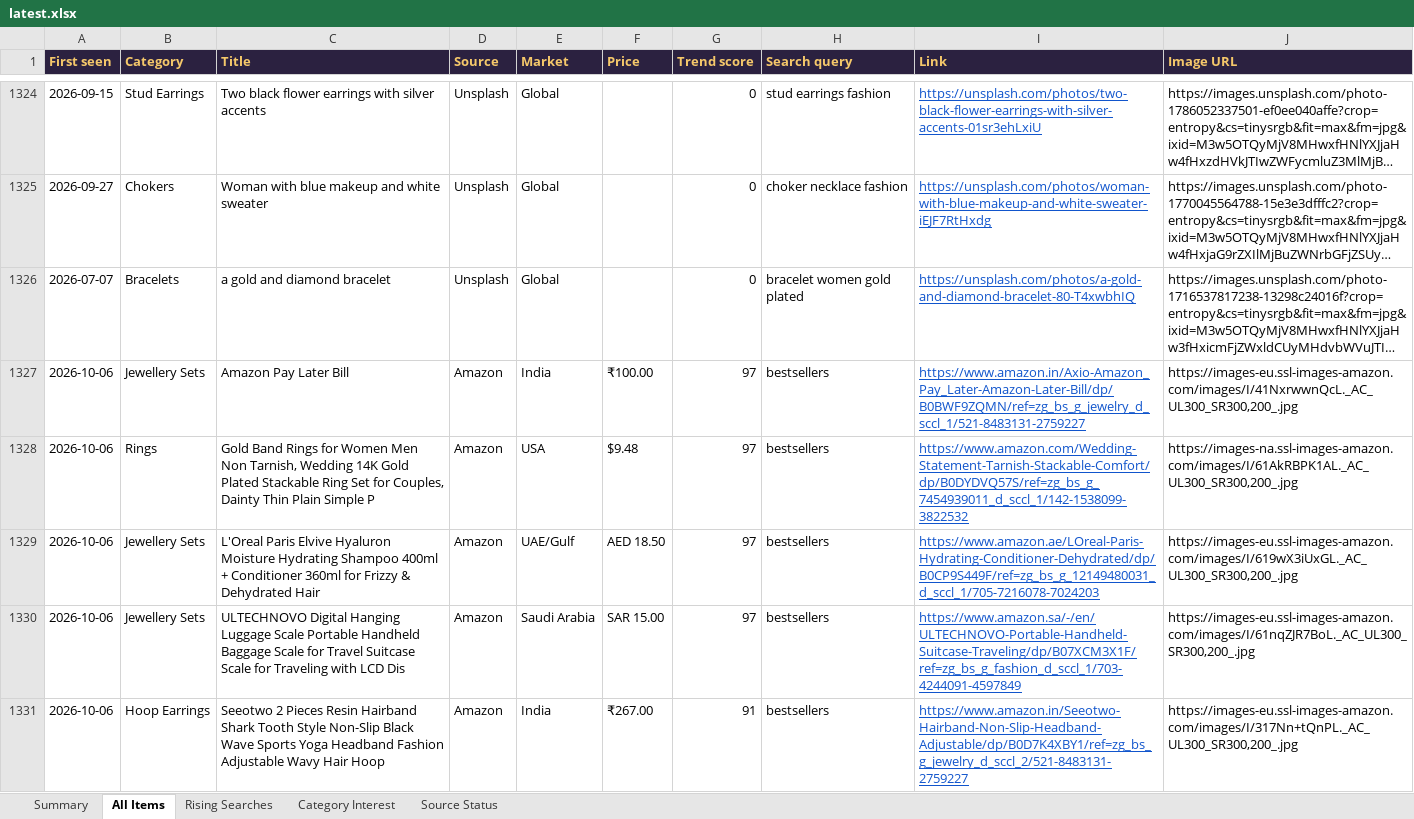
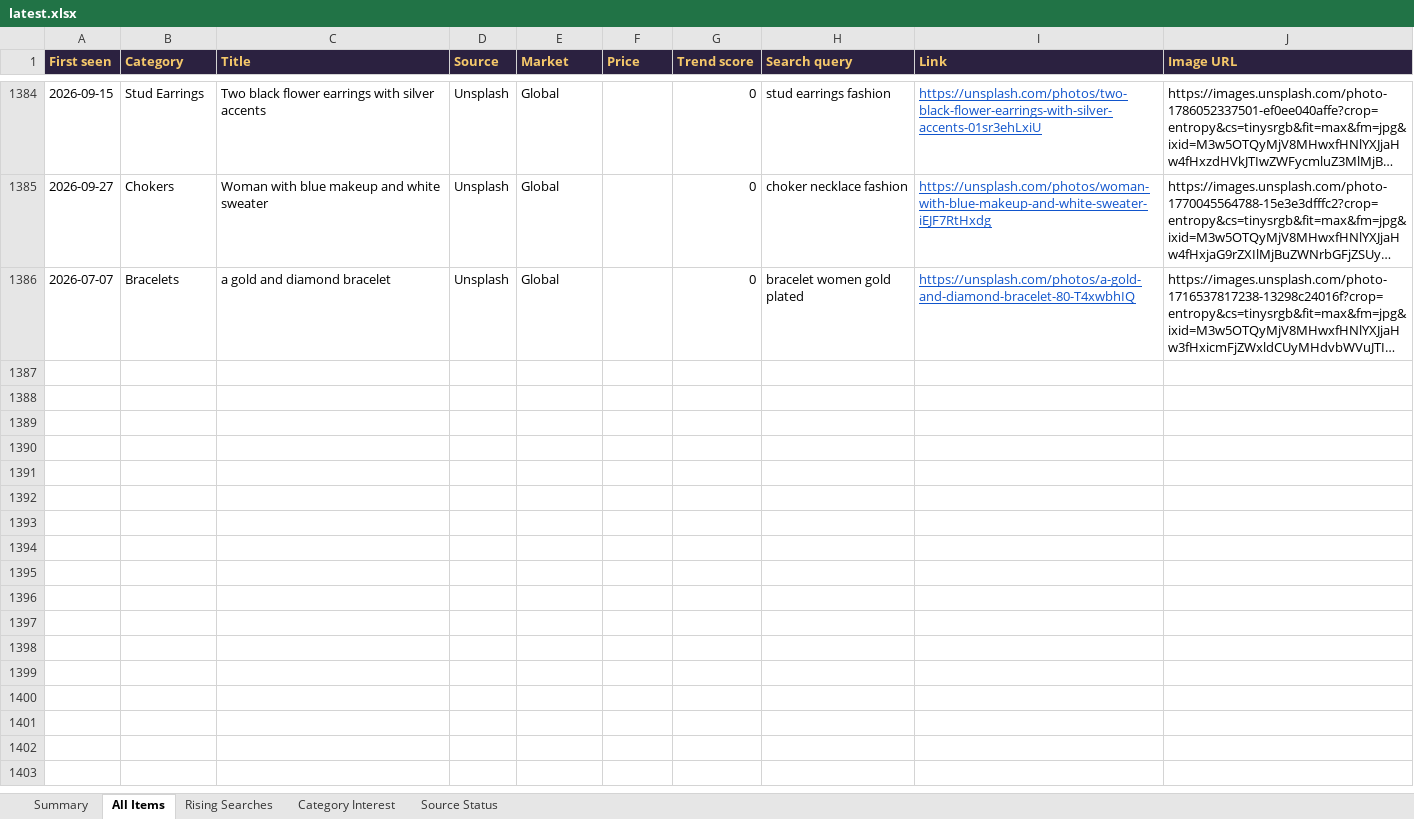
Before and after one commit to PRATS7878/gehnaradar_Updated, an Excel workbook: output/latest.xlsx, sheet All Items, drawn as a sheet; only a part is shown, gaps mark what is left out; long unchanged cells end in …; values as stored, in another font and other column widths than the file's, no borders; removed rows and columns are numbered as before the commit, all else as after; the diff covers the shown part only; the diff names each change by its address in the sheet, - before the commit and + after, or states it on an @@ line.

```diff
--- a/output/latest.xlsx (sheet All Items)
+++ b/output/latest.xlsx (sheet All Items)
-row 1327: 2026-10-06 | Jewellery Sets | Amazon Pay Later Bill | Amazon | India | ₹100.00 | 97 | bestsellers | https://www.amazon.in/Axio-Amazon_Pay_Later-Amazon-Later-Bill/dp/B0BWF9ZQMN/ref=zg_bs_g_jewelry_d_sccl_1/521-8483131-2759227 | https://images-eu.ssl-images-amazon.com/images/I/41NxrwwnQcL._AC_UL300_SR300,200_.jpg
-row 1328: 2026-10-06 | Rings | Gold Band Rings for Women Men Non Tarnish, Wedding 14K Gold Plated Stackable Ring Set for Couples, Dainty Thin Plain Simple P | Amazon | USA | $9.48 | 97 | bestsellers | https://www.amazon.com/Wedding-Statement-Tarnish-Stackable-Comfort/dp/B0DYDVQ57S/ref=zg_bs_g_7454939011_d_sccl_1/142-1538099-3822532 | https://images-na.ssl-images-amazon.com/images/I/61AkRBPK1AL._AC_UL300_SR300,200_.jpg
-row 1329: 2026-10-06 | Jewellery Sets | L'Oreal Paris Elvive Hyaluron Moisture Hydrating Shampoo 400ml + Conditioner 360ml for Frizzy & Dehydrated Hair | Amazon | UAE/Gulf | AED 18.50 | 97 | bestsellers | https://www.amazon.ae/LOreal-Paris-Hydrating-Conditioner-Dehydrated/dp/B0CP9S449F/ref=zg_bs_g_12149480031_d_sccl_1/705-7216078-7024203 | https://images-eu.ssl-images-amazon.com/images/I/619wX3iUxGL._AC_UL300_SR300,200_.jpg
-row 1330: 2026-10-06 | Jewellery Sets | ULTECHNOVO Digital Hanging Luggage Scale Portable Handheld Baggage Scale for Travel Suitcase Scale for Traveling with LCD Dis | Amazon | Saudi Arabia | SAR 15.00 | 97 | bestsellers | https://www.amazon.sa/-/en/ULTECHNOVO-Portable-Handheld-Suitcase-Traveling/dp/B07XCM3X1F/ref=zg_bs_g_fashion_d_sccl_1/703-4244091-4597849 | https://images-eu.ssl-images-amazon.com/images/I/61nqZJR7BoL._AC_UL300_SR300,200_.jpg
-row 1331: 2026-10-06 | Hoop Earrings | Seeotwo 2 Pieces Resin Hairband Shark Tooth Style Non-Slip Black Wave Sports Yoga Headband Fashion Adjustable Wavy Hair Hoop | Amazon | India | ₹267.00 | 91 | bestsellers | https://www.amazon.in/Seeotwo-Hairband-Non-Slip-Headband-Adjustable/dp/B0D7K4XBY1/ref=zg_bs_g_jewelry_d_sccl_2/521-8483131-2759227 | https://images-eu.ssl-images-amazon.com/images/I/317Nn+tQnPL._AC_UL300_SR300,200_.jpg
```
Also changed, not shown: 60 added rows, 55 removed rows and 263 edited cells elsewhere in this sheet, sheet Summary, 3 other files.
